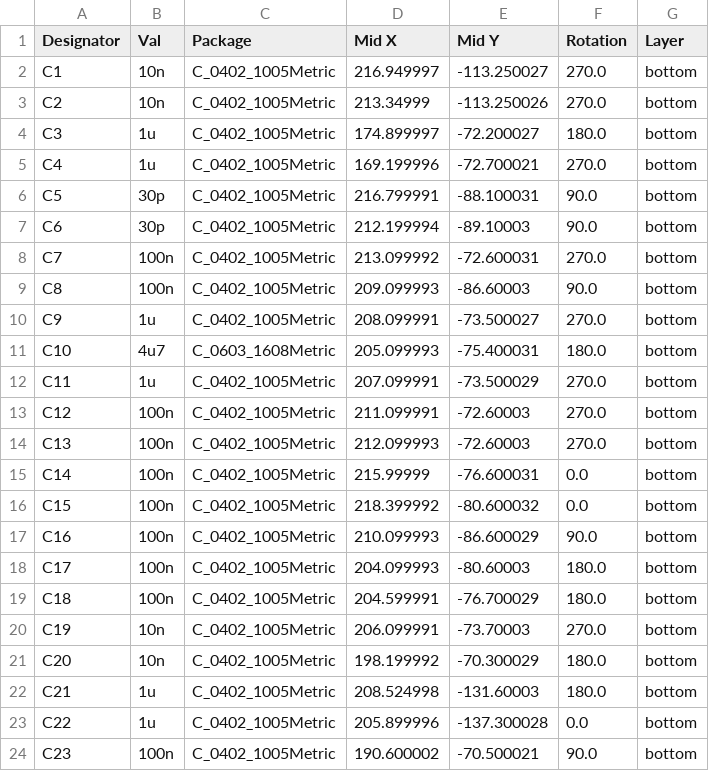
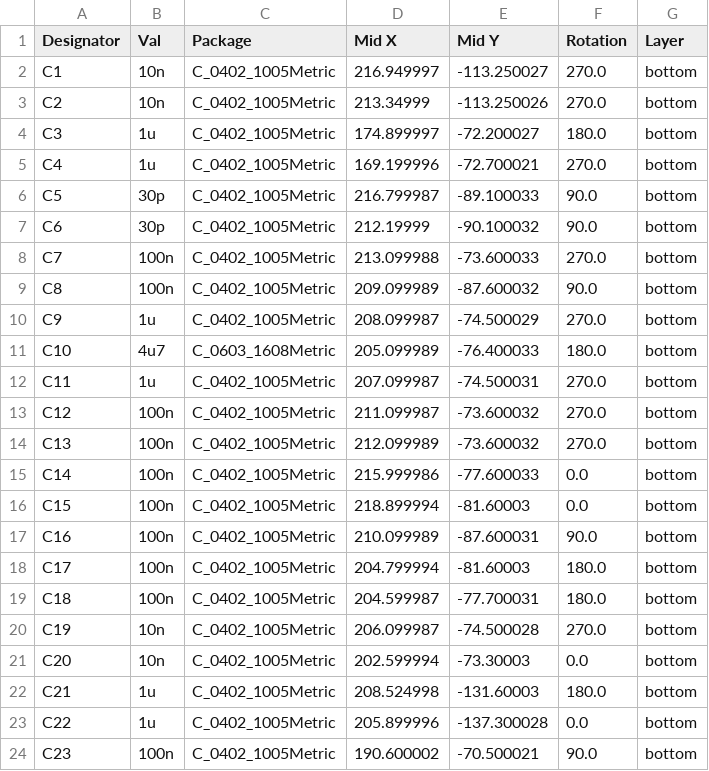
Before and after one commit to Ariamelon/Honeydew, a CSV file: PCB/jlcpcb/production_files/CPL-Honeydew.csv, drawn as a sheet; only a part is shown; the diff covers the shown part only.

```diff
--- a/PCB/jlcpcb/production_files/CPL-Honeydew.csv
+++ b/PCB/jlcpcb/production_files/CPL-Honeydew.csv
@@ -5,18 +5,18 @@ C3,1u,C_0402_1005Metric,174.899997,-72.200027,180.0,bottom
 C4,1u,C_0402_1005Metric,169.199996,-72.700021,270.0,bottom
-C5,30p,C_0402_1005Metric,216.799991,-88.100031,90.0,bottom
-C6,30p,C_0402_1005Metric,212.199994,-89.10003,90.0,bottom
-C7,100n,C_0402_1005Metric,213.099992,-72.600031,270.0,bottom
-C8,100n,C_0402_1005Metric,209.099993,-86.60003,90.0,bottom
-C9,1u,C_0402_1005Metric,208.099991,-73.500027,270.0,bottom
-C10,4u7,C_0603_1608Metric,205.099993,-75.400031,180.0,bottom
-C11,1u,C_0402_1005Metric,207.099991,-73.500029,270.0,bottom
-C12,100n,C_0402_1005Metric,211.099991,-72.60003,270.0,bottom
-C13,100n,C_0402_1005Metric,212.099993,-72.60003,270.0,bottom
-C14,100n,C_0402_1005Metric,215.99999,-76.600031,0.0,bottom
-C15,100n,C_0402_1005Metric,218.399992,-80.600032,0.0,bottom
-C16,100n,C_0402_1005Metric,210.099993,-86.600029,90.0,bottom
-C17,100n,C_0402_1005Metric,204.099993,-80.60003,180.0,bottom
-C18,100n,C_0402_1005Metric,204.599991,-76.700029,180.0,bottom
-C19,10n,C_0402_1005Metric,206.099991,-73.70003,270.0,bottom
-C20,10n,C_0402_1005Metric,198.199992,-70.300029,180.0,bottom
+C5,30p,C_0402_1005Metric,216.799987,-89.100033,90.0,bottom
+C6,30p,C_0402_1005Metric,212.19999,-90.100032,90.0,bottom
+C7,100n,C_0402_1005Metric,213.099988,-73.600033,270.0,bottom
+C8,100n,C_0402_1005Metric,209.099989,-87.600032,90.0,bottom
+C9,1u,C_0402_1005Metric,208.099987,-74.500029,270.0,bottom
+C10,4u7,C_0603_1608Metric,205.099989,-76.400033,180.0,bottom
+C11,1u,C_0402_1005Metric,207.099987,-74.500031,270.0,bottom
+C12,100n,C_0402_1005Metric,211.099987,-73.600032,270.0,bottom
+C13,100n,C_0402_1005Metric,212.099989,-73.600032,270.0,bottom
+C14,100n,C_0402_1005Metric,215.999986,-77.600033,0.0,bottom
+C15,100n,C_0402_1005Metric,218.899994,-81.60003,0.0,bottom
+C16,100n,C_0402_1005Metric,210.099989,-87.600031,90.0,bottom
+C17,100n,C_0402_1005Metric,204.799994,-81.60003,180.0,bottom
+C18,100n,C_0402_1005Metric,204.599987,-77.700031,180.0,bottom
+C19,10n,C_0402_1005Metric,206.099987,-74.500028,270.0,bottom
+C20,10n,C_0402_1005Metric,202.599994,-73.30003,0.0,bottom
 C21,1u,C_0402_1005Metric,208.524998,-131.60003,180.0,bottom
```
Also changed, not shown: 45 edited cells elsewhere in this file, PCB/jlcpcb/production_files/BOM-Honeydew.csv, 38 other files.
